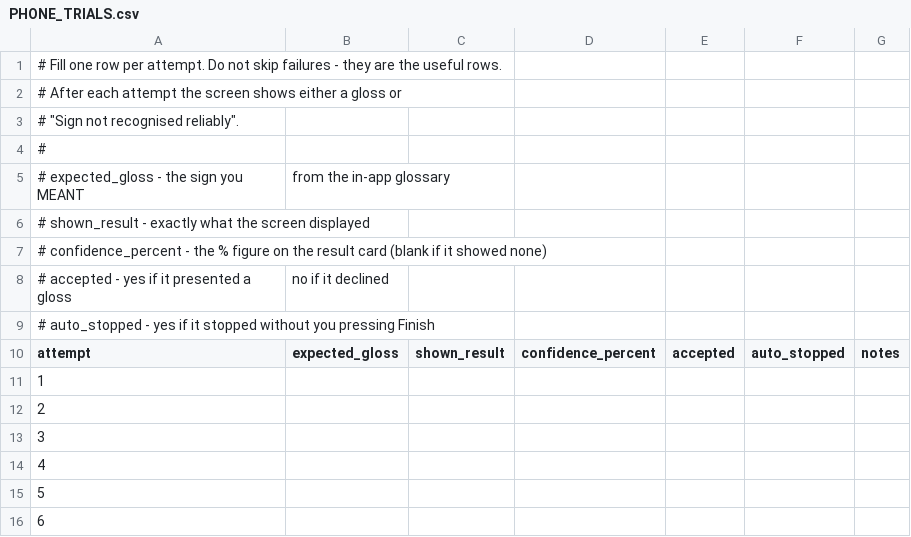
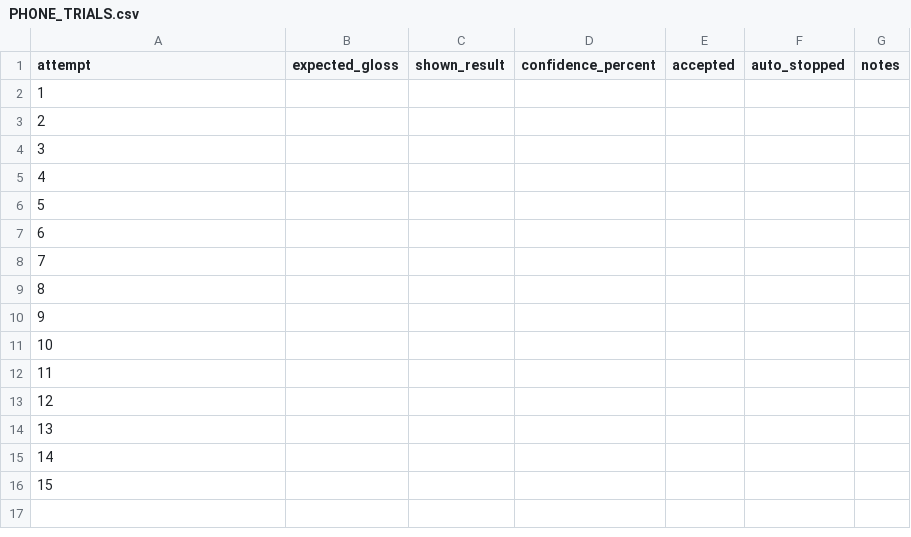
Before and after one commit to dev25bansal-ops/EchoGesture, a CSV file: diagnostics/v5.4/PHONE_TRIALS.csv, drawn as a sheet; only a part is shown; the shorter side is filled out with more unchanged rows; the diff names each change by its address in the sheet, - before the commit and + after, or states it on an @@ line.

Commit message:
fix(android): Deliver reliable capture and local clip recognition
Consume camera outcomes once and cancel stale attempts across lifecycle events. Add offline clip recognition, align uncertainty across the UI, and repair diagnostic collection.

```diff
--- a/diagnostics/v5.4/PHONE_TRIALS.csv
+++ b/diagnostics/v5.4/PHONE_TRIALS.csv
-row 1: # Fill one row per attempt. Do not skip failures - they are the useful rows.
-row 2: # After each attempt the screen shows either a gloss or
-row 3: # "Sign not recognised reliably".
-row 4: #
-row 5: # expected_gloss - the sign you MEANT | from the in-app glossary
-row 6: # shown_result - exactly what the screen displayed
-row 7: # confidence_percent - the % figure on the result card (blank if it showed none)
-row 8: # accepted - yes if it presented a gloss | no if it declined
-row 9: # auto_stopped - yes if it stopped without you pressing Finish
```
Also changed, not shown: 14 other files.
